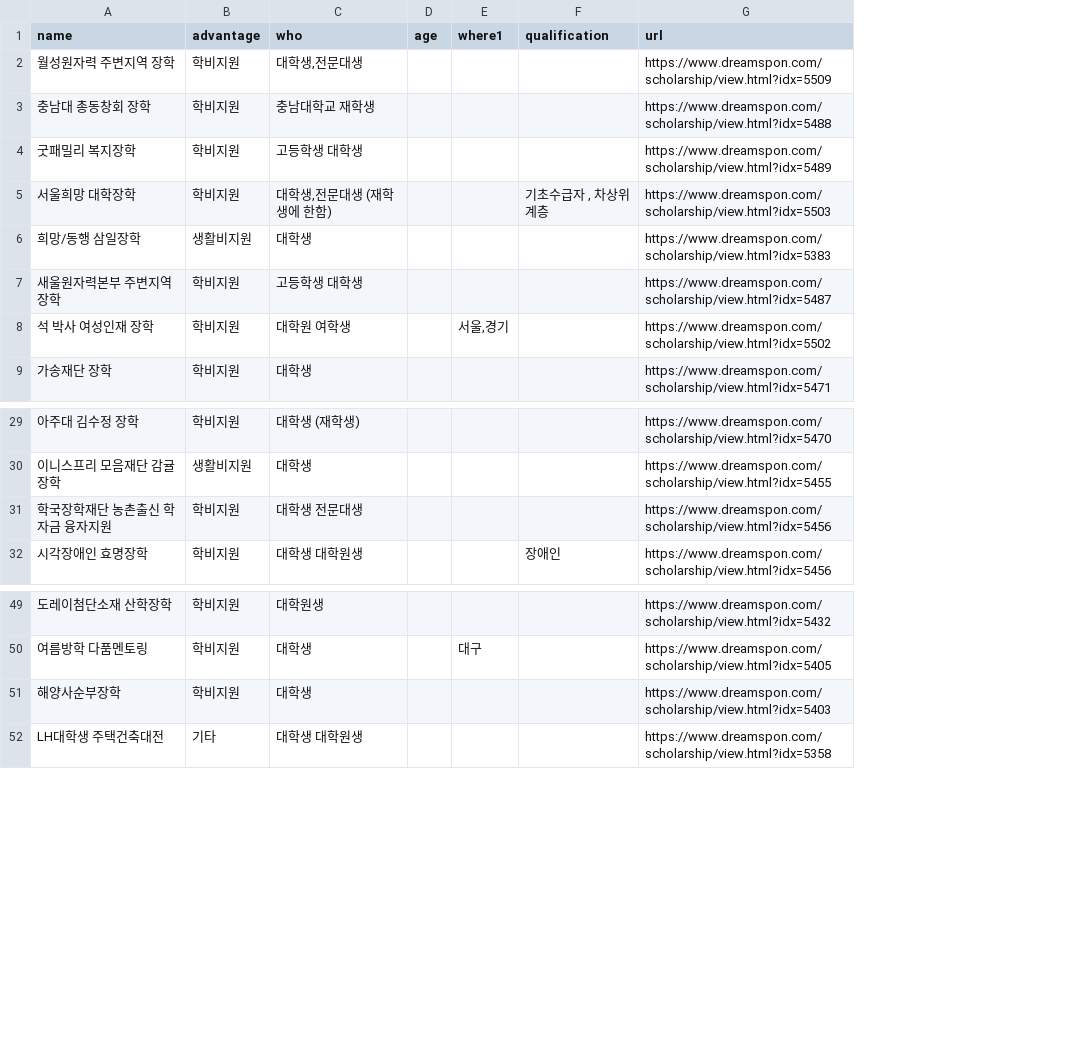
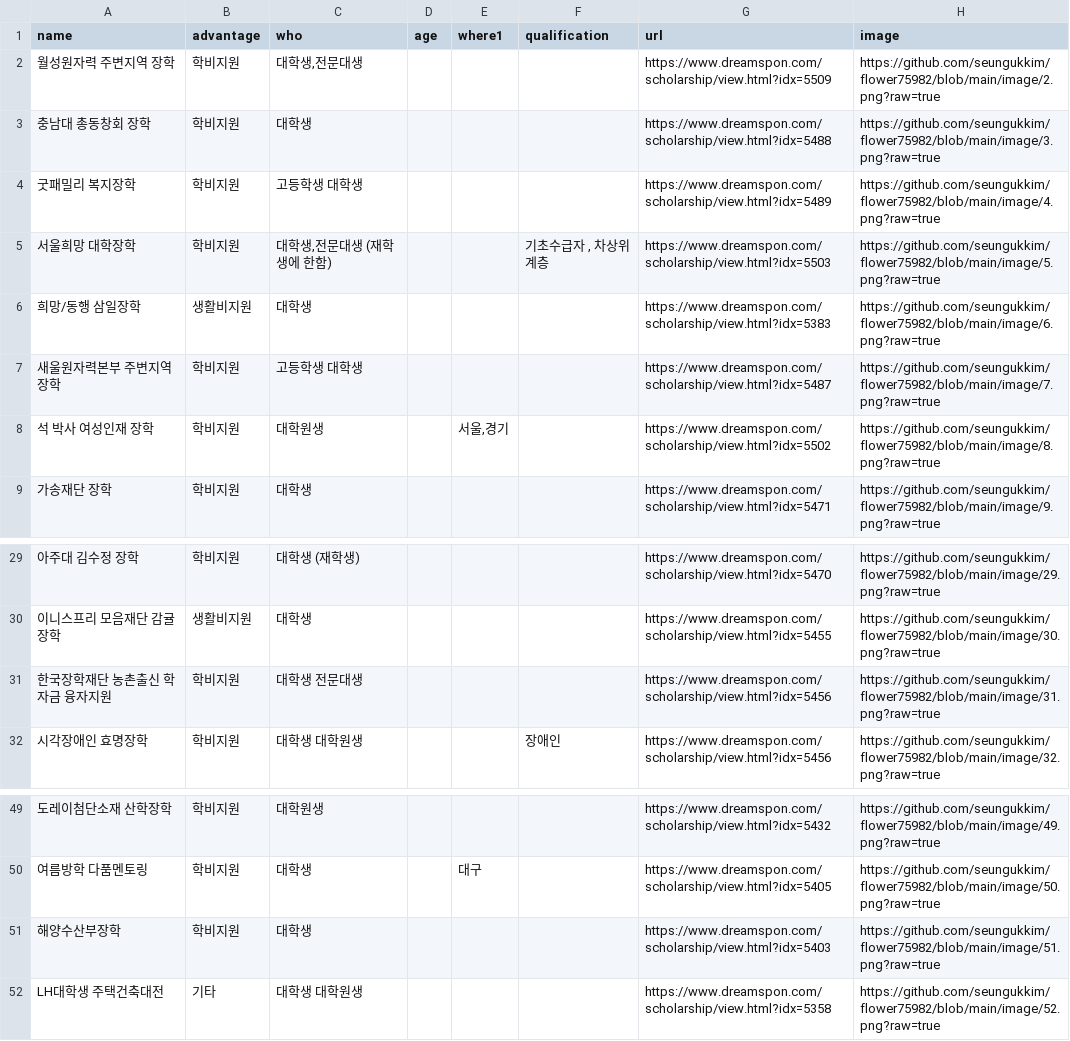
Before and after one commit to seungukkim/flower75982, a CSV file: data/dreamspon.csv, drawn as a sheet; only a part is shown, gaps mark what is left out; the diff names each change by its address in the sheet, - before the commit and + after, or states it on an @@ line.

```diff
--- a/data/dreamspon.csv
+++ b/data/dreamspon.csv
+column H (image), rows 2-9: https://github.com/seungukkim/flower75982/blob/main/image/2.png?raw=true | https://github.com/seungukkim/flower75982/blob/main/image/3.png?raw=true | https://github.com/seungukkim/flower75982/blob/main/image/4.png?raw=true | https://github.com/seungukkim/flower75982/blob/main/image/5.png?raw=true | https://github.com/seungukkim/flower75982/blob/main/image/6.png?raw=true | https://github.com/seungukkim/flower75982/blob/main/image/7.png?raw=true | https://github.com/seungukkim/flower75982/blob/main/image/8.png?raw=true | https://github.com/seungukkim/flower75982/blob/main/image/9.png?raw=true; rows 29-32: https://github.com/seungukkim/flower75982/blob/main/image/29.png?raw=true | https://github.com/seungukkim/flower75982/blob/main/image/30.png?raw=true | https://github.com/seungukkim/flower75982/blob/main/image/31.png?raw=true | https://github.com/seungukkim/flower75982/blob/main/image/32.png?raw=true; rows 49-52: https://github.com/seungukkim/flower75982/blob/main/image/49.png?raw=true | https://github.com/seungukkim/flower75982/blob/main/image/50.png?raw=true | https://github.com/seungukkim/flower75982/blob/main/image/51.png?raw=true | https://github.com/seungukkim/flower75982/blob/main/image/52.png?raw=true
-C3 (who): 충남대학교 재학생
+C3 (who): 대학생
-C8 (who): 대학원 여학생
+C8 (who): 대학원생
-A31 (name): 학국장학재단 농촌출신 학자금 융자지원
+A31 (name): 한국장학재단 농촌출신 학자금 융자지원
-A51 (name): 해양사순부장학
+A51 (name): 해양수산부장학
```
Also changed, not shown: 1 other file.
